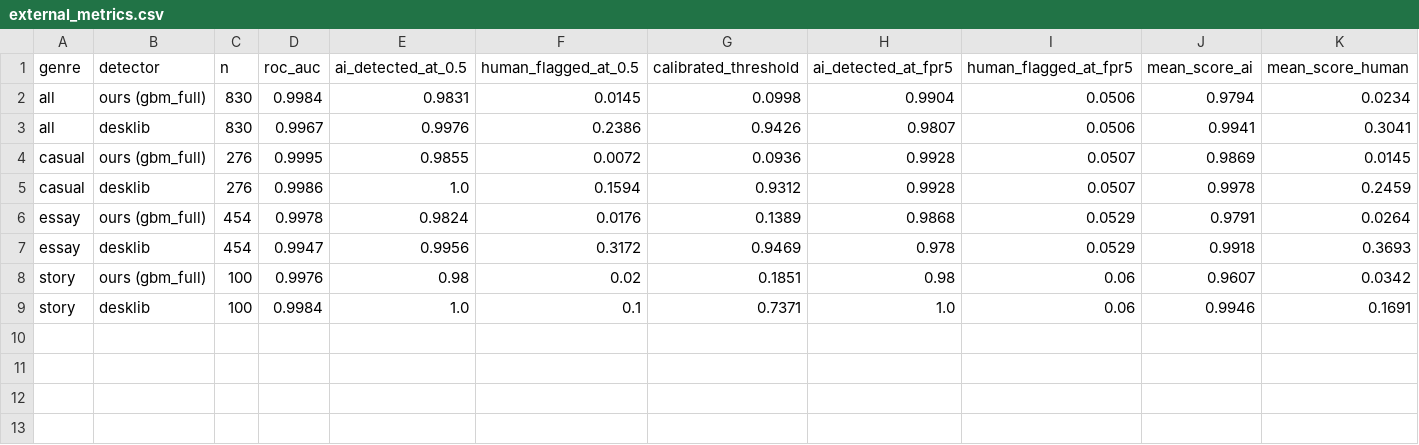
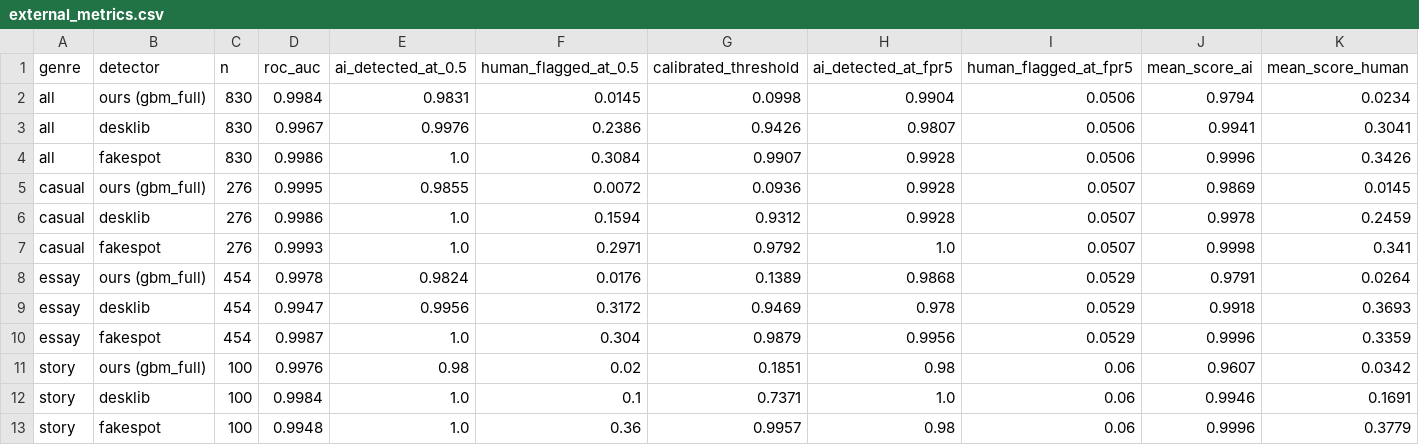
Before and after one commit to krishv2108-droid/ai-text-humanizer-detector, a CSV file: results/external_metrics.csv, drawn as a sheet.

```diff
--- a/results/external_metrics.csv
+++ b/results/external_metrics.csv
@@ -3,7 +3,11 @@ all,ours (gbm_full),830,0.9984,0.9831,0.0145,0.0998,0.9904,0.0506,0.9794,0.0234
 all,desklib,830,0.9967,0.9976,0.2386,0.9426,0.9807,0.0506,0.9941,0.3041
+all,fakespot,830,0.9986,1.0,0.3084,0.9907,0.9928,0.0506,0.9996,0.3426
 casual,ours (gbm_full),276,0.9995,0.9855,0.0072,0.0936,0.9928,0.0507,0.9869,0.0145
 casual,desklib,276,0.9986,1.0,0.1594,0.9312,0.9928,0.0507,0.9978,0.2459
+casual,fakespot,276,0.9993,1.0,0.2971,0.9792,1.0,0.0507,0.9998,0.341
 essay,ours (gbm_full),454,0.9978,0.9824,0.0176,0.1389,0.9868,0.0529,0.9791,0.0264
 essay,desklib,454,0.9947,0.9956,0.3172,0.9469,0.978,0.0529,0.9918,0.3693
+essay,fakespot,454,0.9987,1.0,0.304,0.9879,0.9956,0.0529,0.9996,0.3359
 story,ours (gbm_full),100,0.9976,0.98,0.02,0.1851,0.98,0.06,0.9607,0.0342
 story,desklib,100,0.9984,1.0,0.1,0.7371,1.0,0.06,0.9946,0.1691
+story,fakespot,100,0.9948,1.0,0.36,0.9957,0.98,0.06,0.9996,0.3779
```
Also changed, not shown: 16 other files.
